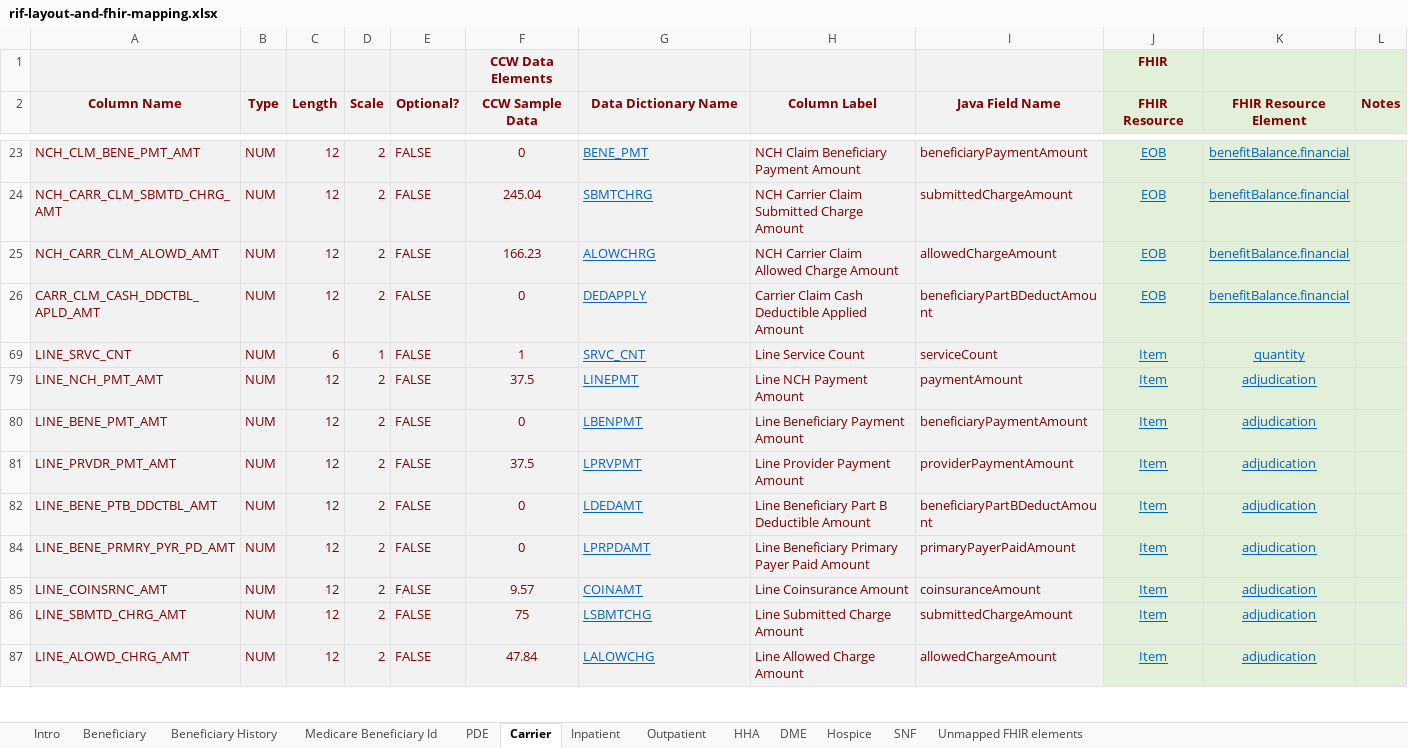
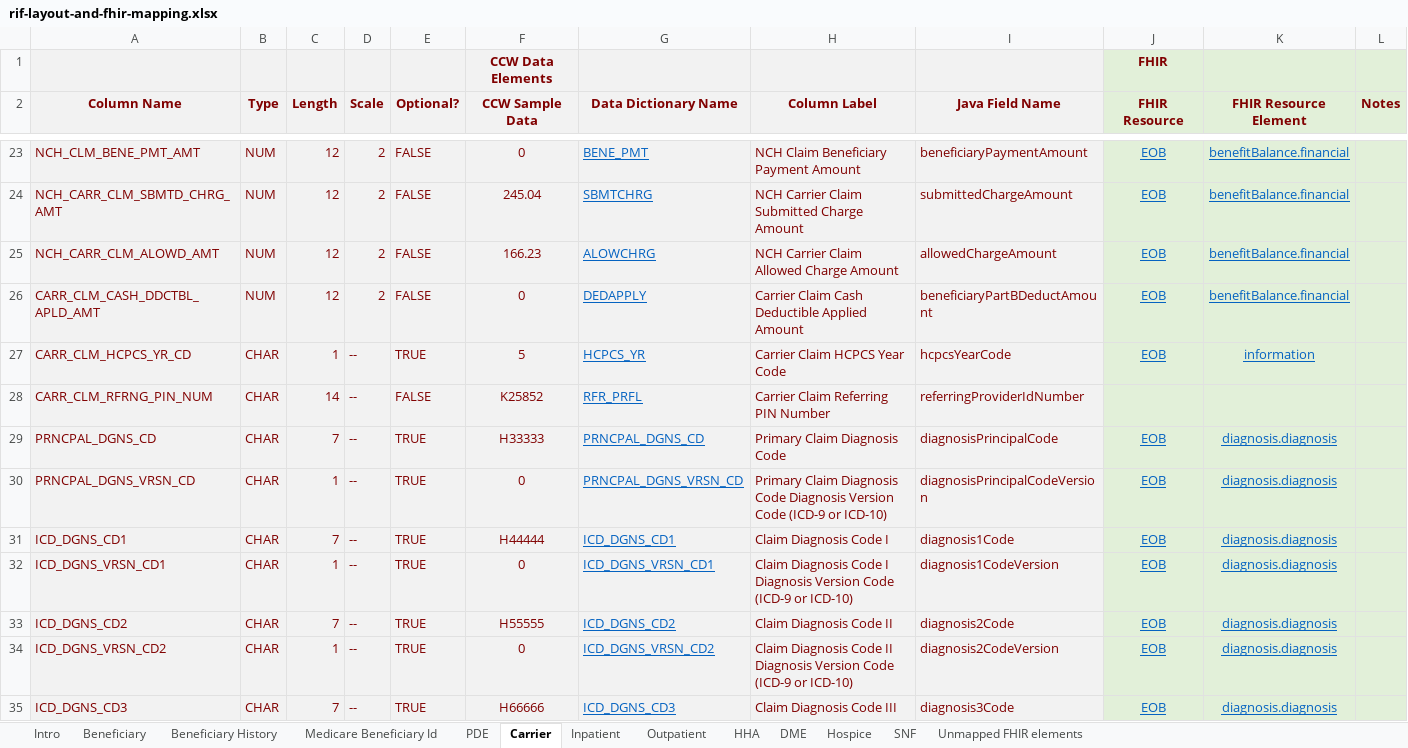
Before and after one commit to CMSgov/beneficiary-fhir-data, an Excel workbook: apps/bfd-model/bfd-model-rif/src/main/java/gov/cms/bfd/model/rif/rif-layout-and-fhir-mapping.xlsx, sheet Carrier, drawn as a sheet; only a part is shown, gaps mark what is left out; the shorter side is filled out with more unchanged rows; values as stored, in another font and other column widths than the file's, no borders; the diff covers the shown part only; the diff names each change by its address in the sheet, - before the commit and + after, or states it on an @@ line.

Commit message:
code changes for modified partd_events table

```diff
--- a/apps/bfd-model/bfd-model-rif/src/main/java/gov/cms/bfd/model/rif/rif-layout-and-fhir-mapping.xlsx (sheet Carrier)
+++ b/apps/bfd-model/bfd-model-rif/src/main/java/gov/cms/bfd/model/rif/rif-layout-and-fhir-mapping.xlsx (sheet Carrier)
@@ row 27 unhidden: CARR_CLM_HCPCS_YR_CD | CHAR | 1 | -- | TRUE | 5 | HCPCS_YR | Carrier Claim HCPCS Year Code | hcpcsYearCode | EOB | information @@
@@ row 28 unhidden: CARR_CLM_RFRNG_PIN_NUM | CHAR | 14 | -- | FALSE | K25852 | RFR_PRFL | Carrier Claim Referring PIN Number | referringProviderIdNumber @@
@@ row 29 unhidden: PRNCPAL_DGNS_CD | CHAR | 7 | -- | TRUE | H33333 | PRNCPAL_DGNS_CD | Primary Claim Diagnosis Code | diagnosisPrincipalCode | EOB | diagnosis.diagnosis @@
@@ row 30 unhidden: PRNCPAL_DGNS_VRSN_CD | CHAR | 1 | -- | TRUE | 0 | PRNCPAL_DGNS_VRSN_CD | Primary Claim Diagnosis Code Diagnosis Version Code (ICD-9 or ICD-10) | diagnosisPrincipalCodeVersion | EOB | diagnosis.diagnosis @@
@@ row 31 unhidden: ICD_DGNS_CD1 | CHAR | 7 | -- | TRUE | H44444 | ICD_DGNS_CD1 | Claim Diagnosis Code I | diagnosis1Code | EOB | diagnosis.diagnosis @@
@@ row 32 unhidden: ICD_DGNS_VRSN_CD1 | CHAR | 1 | -- | TRUE | 0 | ICD_DGNS_VRSN_CD1 | Claim Diagnosis Code I Diagnosis Version Code (ICD-9 or ICD-10) | diagnosis1CodeVersion | EOB | diagnosis.diagnosis @@
@@ row 33 unhidden: ICD_DGNS_CD2 | CHAR | 7 | -- | TRUE | H55555 | ICD_DGNS_CD2 | Claim Diagnosis Code II | diagnosis2Code | EOB | diagnosis.diagnosis @@
@@ row 34 unhidden: ICD_DGNS_VRSN_CD2 | CHAR | 1 | -- | TRUE | 0 | ICD_DGNS_VRSN_CD2 | Claim Diagnosis Code II Diagnosis Version Code (ICD-9 or ICD-10) | diagnosis2CodeVersion | EOB | diagnosis.diagnosis @@
@@ row 35 unhidden: ICD_DGNS_CD3 | CHAR | 7 | -- | TRUE | H66666 | ICD_DGNS_CD3 | Claim Diagnosis Code III | diagnosis3Code | EOB | diagnosis.diagnosis @@
```
Also changed, not shown: 71 hidden or unhidden rows elsewhere in this sheet, sheet PDE, 5 other files.
